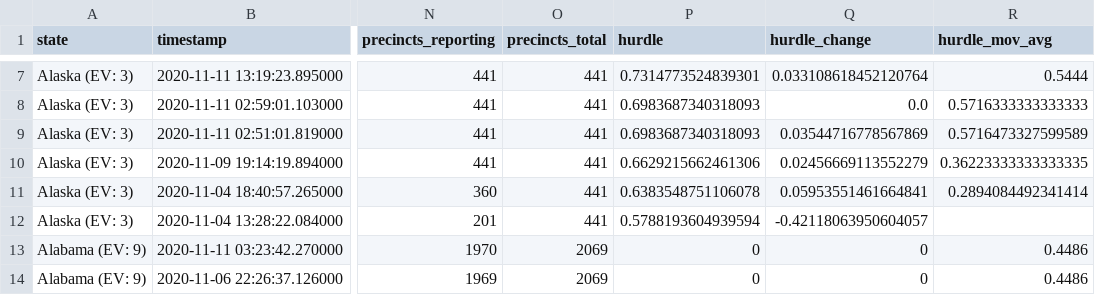
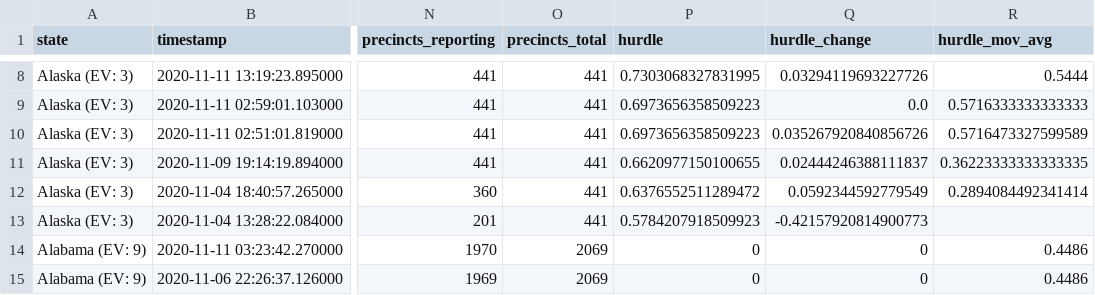
Before and after one commit to alex/nyt-2020-election-scraper, a CSV file: all-state-changes.csv, drawn as a sheet; only a part is shown, gaps mark what is left out; addresses are those after the commit; the diff covers the shown part only; the diff names each change by its address in the sheet, - before the commit and + after, or states it on an @@ line.

```diff
--- a/all-state-changes.csv
+++ b/all-state-changes.csv
-P8 (hurdle): 0.7314773524839301
+P8 (hurdle): 0.7303068327831995
-Q8 (hurdle_change): 0.033108618452120764
+Q8 (hurdle_change): 0.03294119693227726
-P9:P10 (hurdle): 0.6983687340318093
+P9:P10 (hurdle): 0.6973656358509223
-Q10 (hurdle_change): 0.03544716778567869
+Q10 (hurdle_change): 0.035267920840856726
-P11 (hurdle): 0.6629215662461306
+P11 (hurdle): 0.6620977150100655
-Q11 (hurdle_change): 0.02456669113552279
+Q11 (hurdle_change): 0.02444246388111837
-P12 (hurdle): 0.6383548751106078
+P12 (hurdle): 0.6376552511289472
-Q12 (hurdle_change): 0.05953551461664841
+Q12 (hurdle_change): 0.0592344592779549
-P13 (hurdle): 0.5788193604939594
+P13 (hurdle): 0.5784207918509923
-Q13 (hurdle_change): -0.42118063950604057
+Q13 (hurdle_change): -0.42157920814900773
```
Also changed, not shown: 1 added row and 8 edited cells elsewhere in this file, battleground-state-changes.csv, 7 other files.
